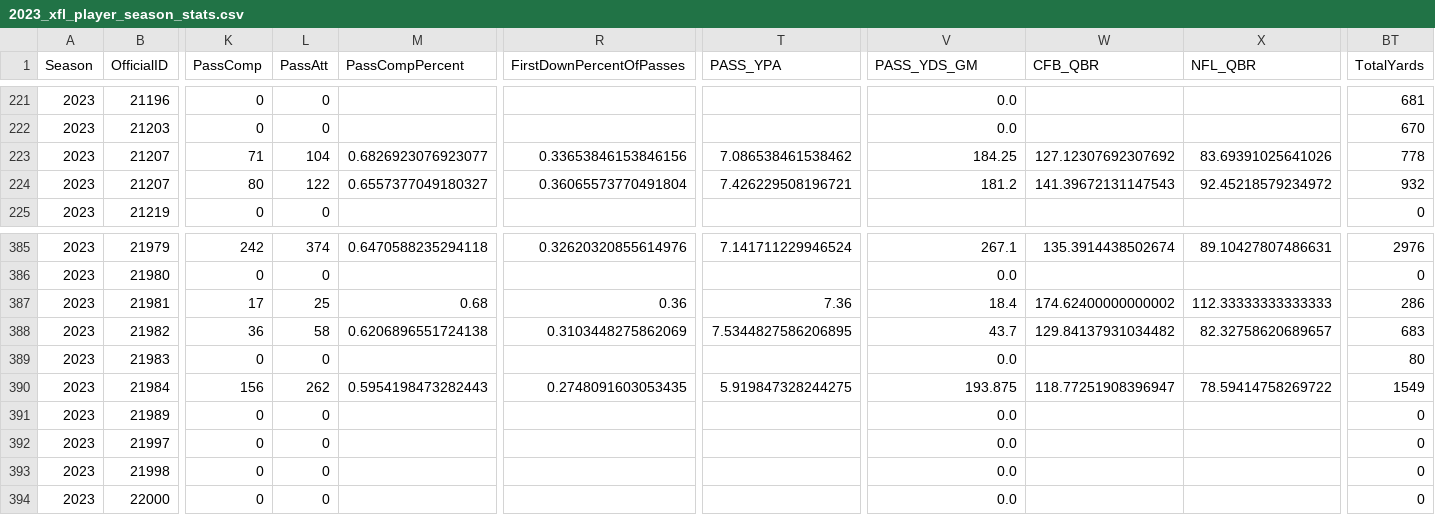
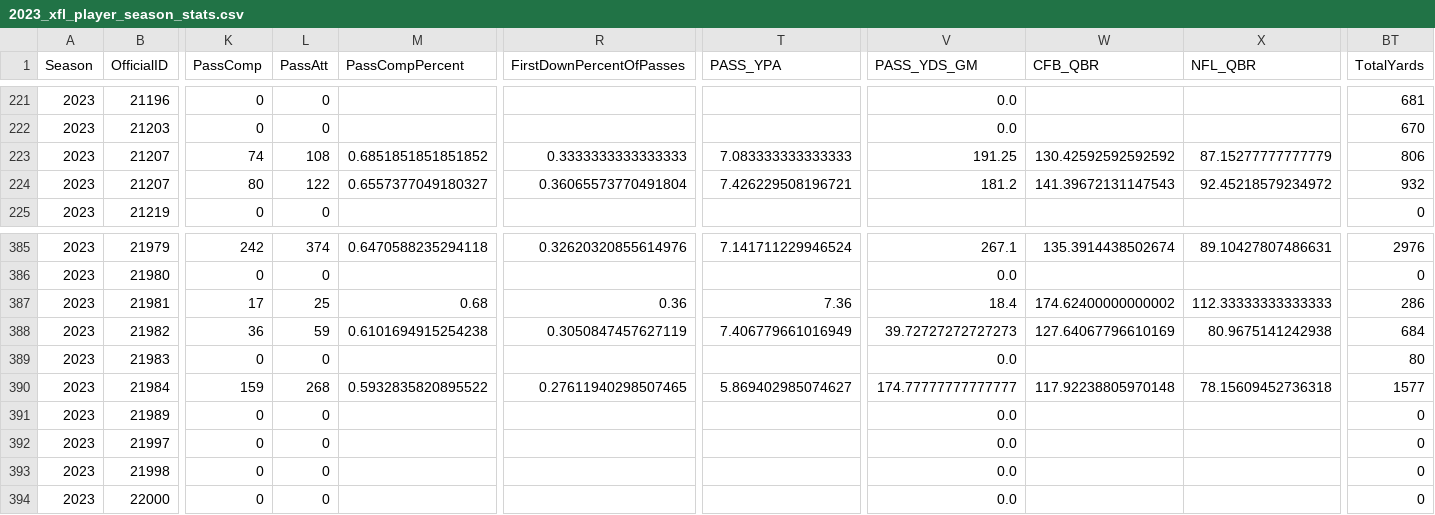
Before and after one commit to armstjc/xfl-2023-data-repository, a CSV file: game_stats/player/csv/2023_xfl_player_season_stats.csv, drawn as a sheet; only a part is shown, gaps mark what is left out; the diff covers the shown part only; the diff names each change by its address in the sheet, - before the commit and + after, or states it on an @@ line.

```diff
--- a/game_stats/player/csv/2023_xfl_player_season_stats.csv
+++ b/game_stats/player/csv/2023_xfl_player_season_stats.csv
-K223 (PassComp): 71
+K223 (PassComp): 74
-L223 (PassAtt): 104
+L223 (PassAtt): 108
-M223 (PassCompPercent): 0.6826923076923077
+M223 (PassCompPercent): 0.6851851851851852
-R223 (FirstDownPercentOfPasses): 0.33653846153846156
+R223 (FirstDownPercentOfPasses): 0.3333333333333333
-T223 (PASS_YPA): 7.086538461538462
+T223 (PASS_YPA): 7.083333333333333
-V223 (PASS_YDS_GM): 184.25
+V223 (PASS_YDS_GM): 191.25
-W223 (CFB_QBR): 127.12307692307692
+W223 (CFB_QBR): 130.42592592592592
-X223 (NFL_QBR): 83.69391025641026
+X223 (NFL_QBR): 87.15277777777779
-BT223 (TotalYards): 778
+BT223 (TotalYards): 806
-L388 (PassAtt): 58
+L388 (PassAtt): 59
-M388 (PassCompPercent): 0.6206896551724138
+M388 (PassCompPercent): 0.6101694915254238
-R388 (FirstDownPercentOfPasses): 0.3103448275862069
+R388 (FirstDownPercentOfPasses): 0.3050847457627119
-T388 (PASS_YPA): 7.5344827586206895
+T388 (PASS_YPA): 7.406779661016949
-V388 (PASS_YDS_GM): 43.7
+V388 (PASS_YDS_GM): 39.72727272727273
-W388 (CFB_QBR): 129.84137931034482
+W388 (CFB_QBR): 127.64067796610169
-X388 (NFL_QBR): 82.32758620689657
+X388 (NFL_QBR): 80.9675141242938
-BT388 (TotalYards): 683
+BT388 (TotalYards): 684
-K390 (PassComp): 156
+K390 (PassComp): 159
-L390 (PassAtt): 262
+L390 (PassAtt): 268
-M390 (PassCompPercent): 0.5954198473282443
+M390 (PassCompPercent): 0.5932835820895522
-R390 (FirstDownPercentOfPasses): 0.2748091603053435
+R390 (FirstDownPercentOfPasses): 0.27611940298507465
-T390 (PASS_YPA): 5.919847328244275
+T390 (PASS_YPA): 5.869402985074627
-V390 (PASS_YDS_GM): 193.875
+V390 (PASS_YDS_GM): 174.77777777777777
-W390 (CFB_QBR): 118.77251908396947
+W390 (CFB_QBR): 117.92238805970148
-X390 (NFL_QBR): 78.59414758269722
+X390 (NFL_QBR): 78.15609452736318
-BT390 (TotalYards): 1549
+BT390 (TotalYards): 1577
```
Also changed, not shown: 138 edited cells elsewhere in this file, game_stats/player/raw/csv/FOOTBALL_XFL_2023_4_29_ARL@HOU.csv, game_stats/team/csv/2023_xfl_team_game_stats.csv, 23 other files.
